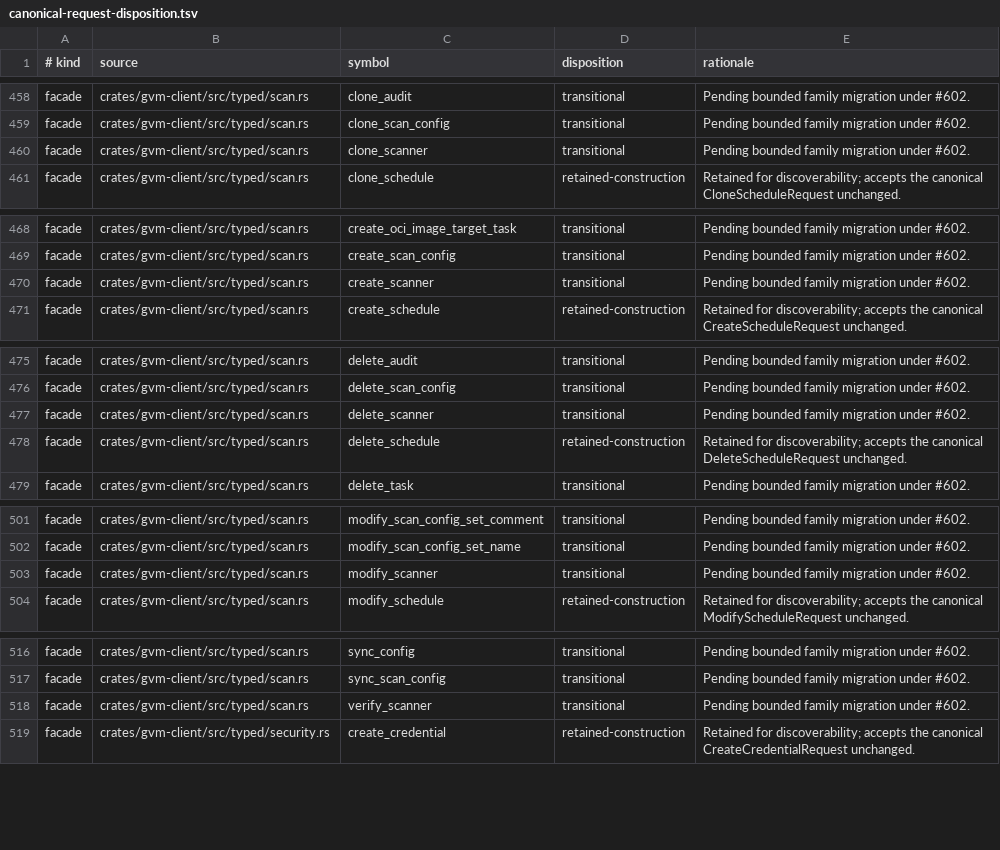
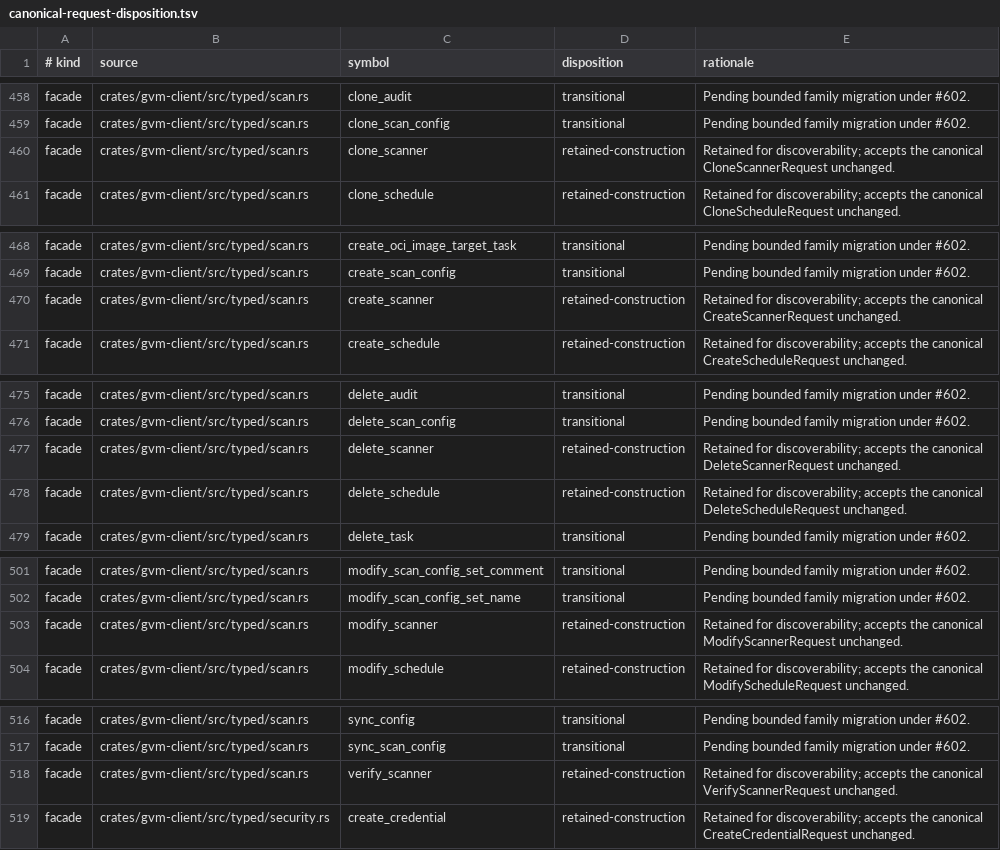
Before and after one commit to greenbone-hive/rust-gvm, a TSV file: docs/canonical-request-disposition.tsv, drawn as a sheet; only a part is shown, gaps mark what is left out; the diff covers the shown part only.

Commit message:
refactor(gmp): make scanner requests canonical (#632)
Closes #631.

Agent: Thoth
Model: openai/gpt-5.6-sol
Thinking: high
Bot-Owner: @llunved

```diff
--- a/docs/canonical-request-disposition.tsv
+++ b/docs/canonical-request-disposition.tsv
@@ -459,3 +459,3 @@ facade	crates/gvm-client/src/typed/scan.rs	clone_audit	transitional	Pending boun
 facade	crates/gvm-client/src/typed/scan.rs	clone_scan_config	transitional	Pending bounded family migration under #602.
-facade	crates/gvm-client/src/typed/scan.rs	clone_scanner	transitional	Pending bounded family migration under #602.
+facade	crates/gvm-client/src/typed/scan.rs	clone_scanner	retained-construction	Retained for discoverability; accepts the canonical CloneScannerRequest unchanged.
 facade	crates/gvm-client/src/typed/scan.rs	clone_schedule	retained-construction	Retained for discoverability; accepts the canonical CloneScheduleRequest unchanged.
@@ -469,3 +469,3 @@ facade	crates/gvm-client/src/typed/scan.rs	create_oci_image_target_task	transiti
 facade	crates/gvm-client/src/typed/scan.rs	create_scan_config	transitional	Pending bounded family migration under #602.
-facade	crates/gvm-client/src/typed/scan.rs	create_scanner	transitional	Pending bounded family migration under #602.
+facade	crates/gvm-client/src/typed/scan.rs	create_scanner	retained-construction	Retained for discoverability; accepts the canonical CreateScannerRequest unchanged.
 facade	crates/gvm-client/src/typed/scan.rs	create_schedule	retained-construction	Retained for discoverability; accepts the canonical CreateScheduleRequest unchanged.
@@ -476,3 +476,3 @@ facade	crates/gvm-client/src/typed/scan.rs	delete_audit	transitional	Pending bou
 facade	crates/gvm-client/src/typed/scan.rs	delete_scan_config	transitional	Pending bounded family migration under #602.
-facade	crates/gvm-client/src/typed/scan.rs	delete_scanner	transitional	Pending bounded family migration under #602.
+facade	crates/gvm-client/src/typed/scan.rs	delete_scanner	retained-construction	Retained for discoverability; accepts the canonical DeleteScannerRequest unchanged.
 facade	crates/gvm-client/src/typed/scan.rs	delete_schedule	retained-construction	Retained for discoverability; accepts the canonical DeleteScheduleRequest unchanged.
@@ -502,3 +502,3 @@ facade	crates/gvm-client/src/typed/scan.rs	modify_scan_config_set_comment	transi
 facade	crates/gvm-client/src/typed/scan.rs	modify_scan_config_set_name	transitional	Pending bounded family migration under #602.
-facade	crates/gvm-client/src/typed/scan.rs	modify_scanner	transitional	Pending bounded family migration under #602.
+facade	crates/gvm-client/src/typed/scan.rs	modify_scanner	retained-construction	Retained for discoverability; accepts the canonical ModifyScannerRequest unchanged.
 facade	crates/gvm-client/src/typed/scan.rs	modify_schedule	retained-construction	Retained for discoverability; accepts the canonical ModifyScheduleRequest unchanged.
@@ -517,3 +517,3 @@ facade	crates/gvm-client/src/typed/scan.rs	sync_config	transitional	Pending boun
 facade	crates/gvm-client/src/typed/scan.rs	sync_scan_config	transitional	Pending bounded family migration under #602.
-facade	crates/gvm-client/src/typed/scan.rs	verify_scanner	transitional	Pending bounded family migration under #602.
+facade	crates/gvm-client/src/typed/scan.rs	verify_scanner	retained-construction	Retained for discoverability; accepts the canonical VerifyScannerRequest unchanged.
 facade	crates/gvm-client/src/typed/security.rs	create_credential	retained-construction	Retained for discoverability; accepts the canonical CreateCredentialRequest unchanged.
```
Also changed, not shown: 36 edited cells elsewhere in this file, 18 other files.
